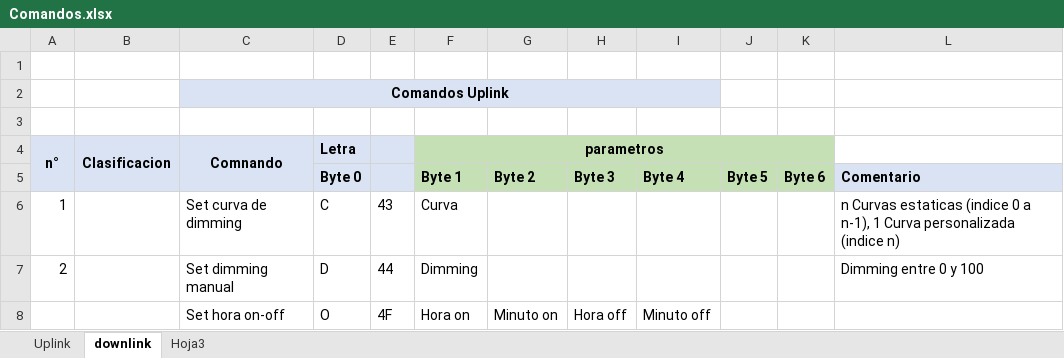
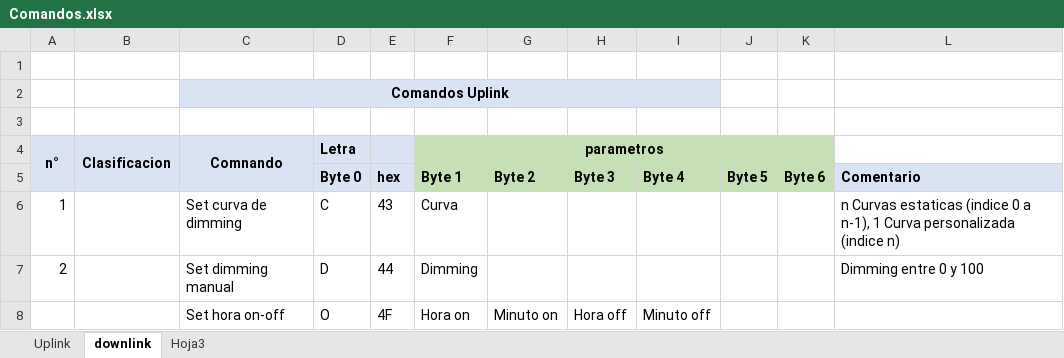
Before and after one commit to AgustinAllegui/SmartCell-xDot-v2, an Excel workbook: Docs/Comandos.xlsx, sheet downlink, drawn as a sheet; only a part is shown; values as stored, in another font and other column widths than the file's, no borders; the diff names each change by its address in the sheet, - before the commit and + after, or states it on an @@ line.

```diff
--- a/Docs/Comandos.xlsx (sheet downlink)
+++ b/Docs/Comandos.xlsx (sheet downlink)
-E5: (empty)
+E5: hex
```
Also changed, not shown: 2 other files.
